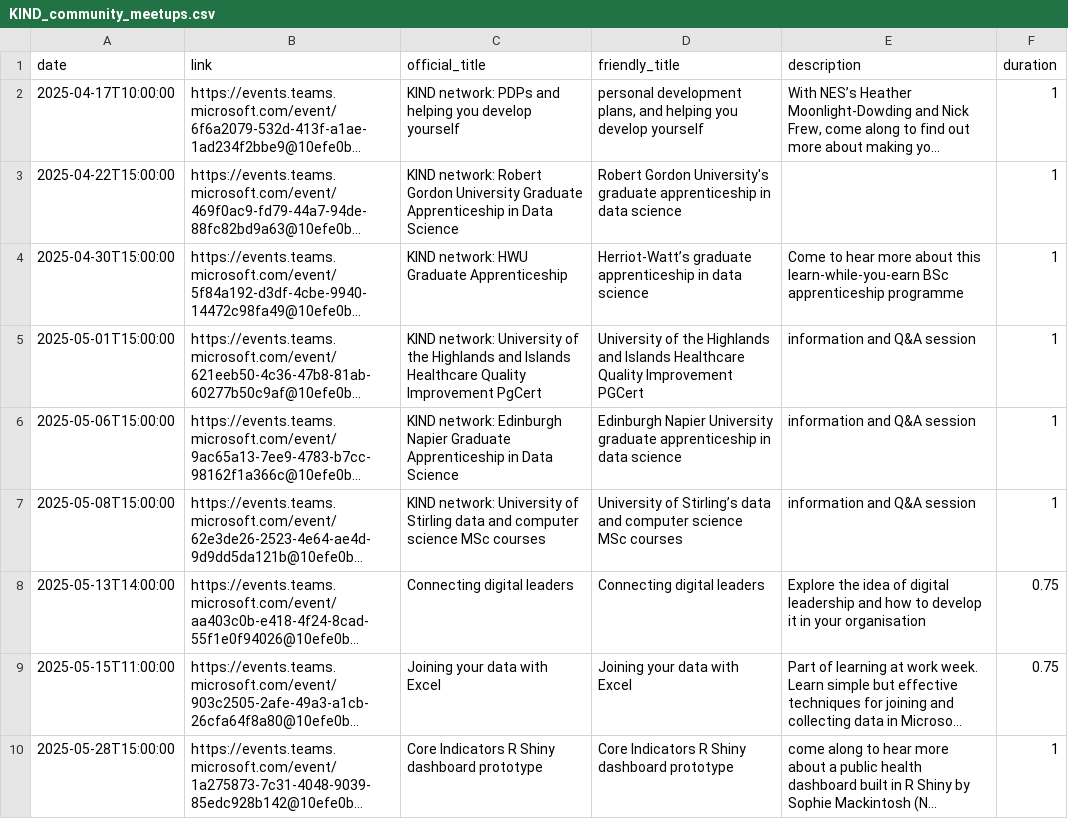
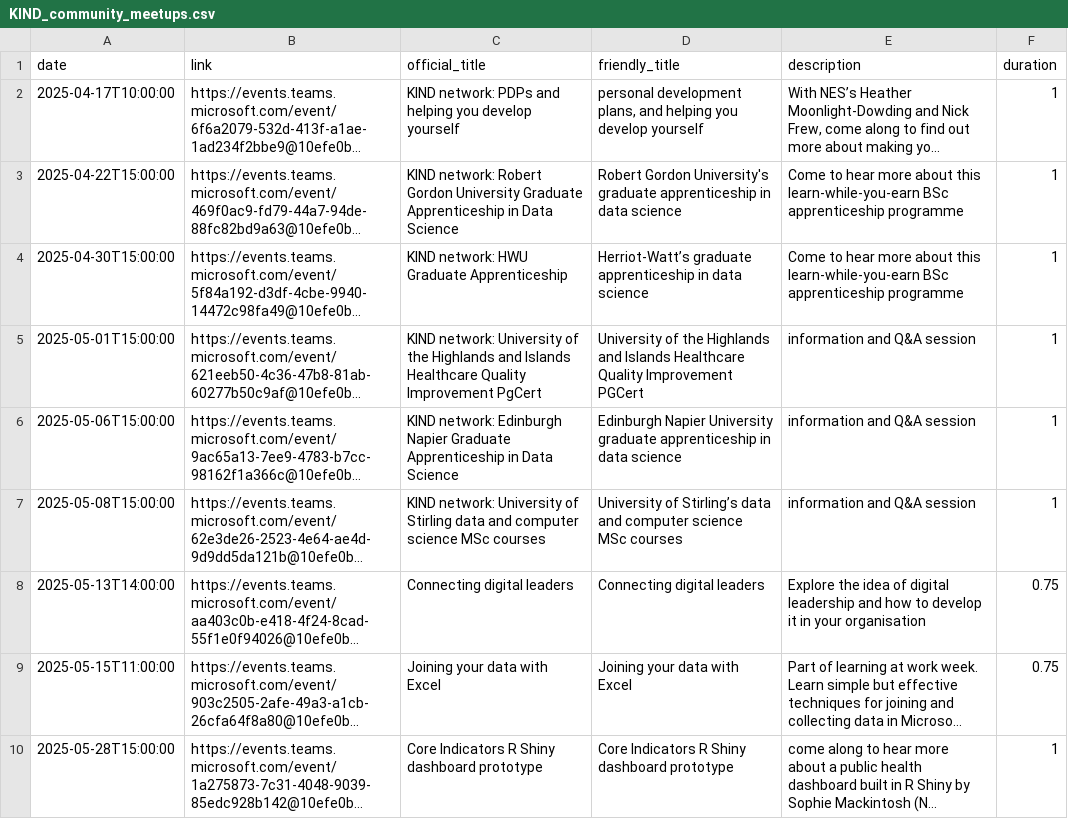
Before and after one commit to NES-DEW/KIND-community-standards, a CSV file: data/KIND_community_meetups.csv, drawn as a sheet; long unchanged cells end in …; the diff names each change by its address in the sheet, - before the commit and + after, or states it on an @@ line.

Commit message:
reworking community meetup apparatus

```diff
--- a/data/KIND_community_meetups.csv
+++ b/data/KIND_community_meetups.csv
-E3 (description): (empty)
+E3 (description): Come to hear more about this learn-while-you-earn BSc apprenticeship programme
```
Also changed, not shown: 3 other files.
